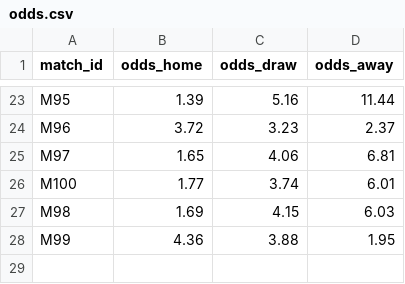
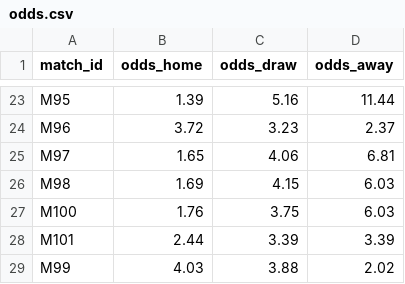
Before and after one commit to lukaspestalozzi/srftippspiel, a CSV file: tippspiel/data/tournaments/wc2026/odds.csv, drawn as a sheet; only a part is shown, gaps mark what is left out.

```diff
--- a/tippspiel/data/tournaments/wc2026/odds.csv
+++ b/tippspiel/data/tournaments/wc2026/odds.csv
@@ -25,4 +25,5 @@ M96,3.72,3.23,2.37
 M97,1.65,4.06,6.81
-M100,1.77,3.74,6.01
 M98,1.69,4.15,6.03
-M99,4.36,3.88,1.95
+M100,1.76,3.75,6.03
+M101,2.44,3.39,3.39
+M99,4.03,3.88,2.02
```
Also changed, not shown: tippspiel/data/tournaments/wc2026/odds_espn.csv, tippspiel/data/tournaments/wc2026/odds_polymarket.csv, 4 other files.
